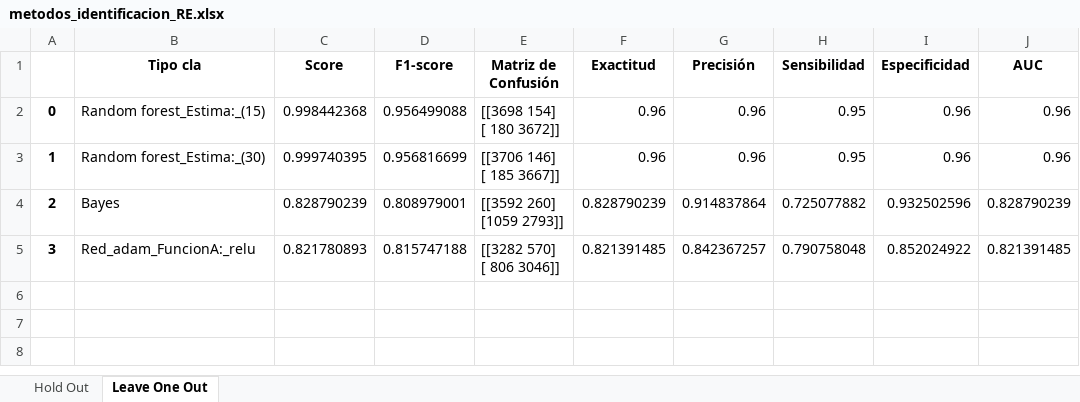
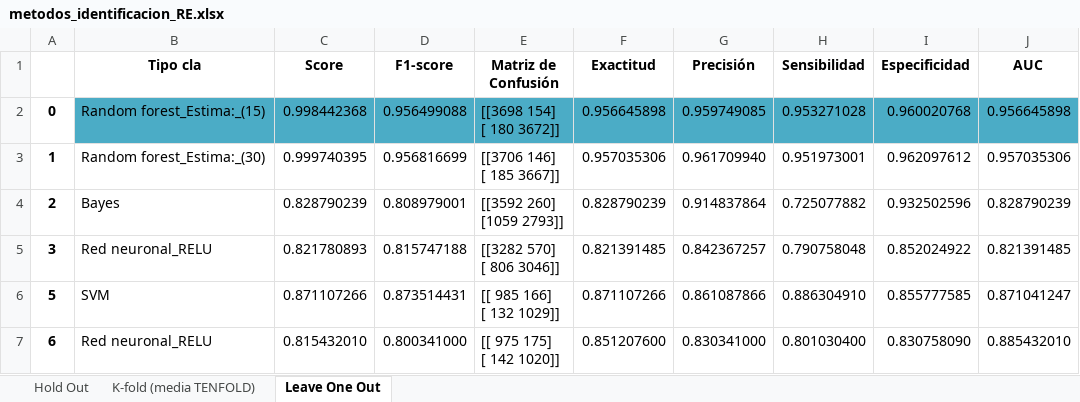
Before and after one commit to NatalyTinoco/Trabajo-de-grado_Artefactos, an Excel workbook: Excel/metodos_identificacion_RE.xlsx, sheet Leave One Out, drawn as a sheet; values as stored, in another font and other column widths than the file's, no borders; ↵ is a line break in a cell; the diff names each change by its address in the sheet, - before the commit and + after, or states it on an @@ line.

```diff
--- a/Excel/metodos_identificacion_RE.xlsx (sheet Leave One Out)
+++ b/Excel/metodos_identificacion_RE.xlsx (sheet Leave One Out)
+sheet tab: K-fold (media TENFOLD)
-B2:J2 fill: none
+B2:J2 fill: #4BACC6
-F2 (Exactitud): 0.96
+F2 (Exactitud): 0.956645898
-G2 (Precisión): 0.96
+G2 (Precisión): 0.959749085
-H2 (Sensibilidad): 0.95
+H2 (Sensibilidad): 0.953271028
-I2 (Especificidad): 0.96
+I2 (Especificidad): 0.960020768
-J2 (AUC): 0.96
+J2 (AUC): 0.956645898
-F3 (Exactitud): 0.96
+F3 (Exactitud): 0.957035306
-G3 (Precisión): 0.96
+G3 (Precisión): 0.961709940
-H3 (Sensibilidad): 0.95
+H3 (Sensibilidad): 0.951973001
-I3 (Especificidad): 0.96
+I3 (Especificidad): 0.962097612
-J3 (AUC): 0.96
+J3 (AUC): 0.957035306
-B5 (Tipo cla): Red_adam_FuncionA:_relu
+B5 (Tipo cla): Red neuronal_RELU
+row 6: 5 | SVM | 0.871107266 | 0.873514431 | [[ 985 166] ↵ [ 132 1029]] | 0.871107266 | 0.861087866 | 0.886304910 | 0.855777585 | 0.871041247
+row 7: 6 | Red neuronal_RELU | 0.815432010 | 0.800341000 | [[ 975 175] ↵ [ 142 1020]] | 0.851207600 | 0.830341000 | 0.801030400 | 0.830758090 | 0.885432010
```
Also changed, not shown: Excel/metodos_identificacion_DM.xlsx, imagenesSeg/si/RE/medidasSimilitudRE-bbox-10.xlsx, 28 other files.
